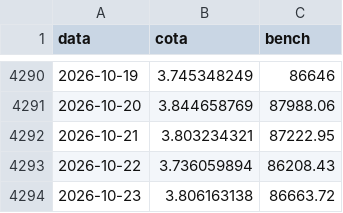
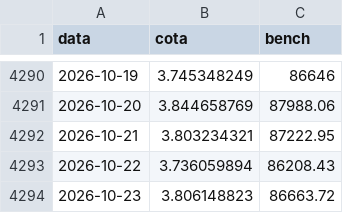
Before and after one commit to felipepgondim-oss/nagano-site-dados, a CSV file: historico/atlas-fia.csv, drawn as a sheet; only a part is shown, gaps mark what is left out.

Commit message:
atlas-fia: emenda ate 2026-10-23

```diff
--- a/historico/atlas-fia.csv
+++ b/historico/atlas-fia.csv
@@ -4293,2 +4293,2 @@ data;cota;bench
 2026-10-22;3.736059894;86208.43
-2026-10-23;3.806163138;86663.72
+2026-10-23;3.806148823;86663.72
```
